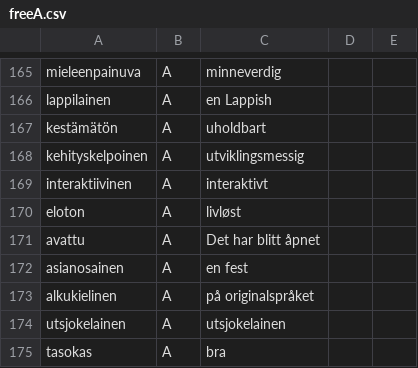
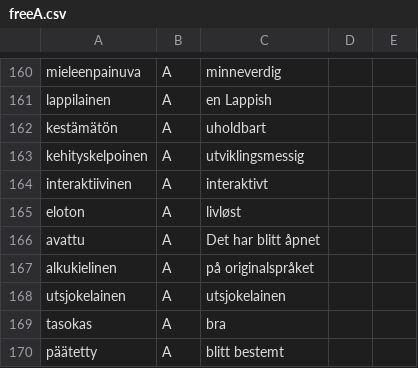
Before and after one commit to giellalt/dict-fin-nob, a CSV file: inc/freeA.csv, drawn as a sheet; only a part is shown, gaps mark what is left out; the shorter side is filled out with more unchanged rows; the diff covers the shown part only.

Commit message:
oppdatert

```diff
--- a/inc/freeA.csv
+++ b/inc/freeA.csv
@@ -171,3 +166,2 @@ eloton	A	livløst
 avattu	A	Det har blitt åpnet
-asianosainen	A	en fest
 alkukielinen	A	på originalspråket
```
Also changed, not shown: 5 removed rows and 6 edited cells elsewhere in this file.
